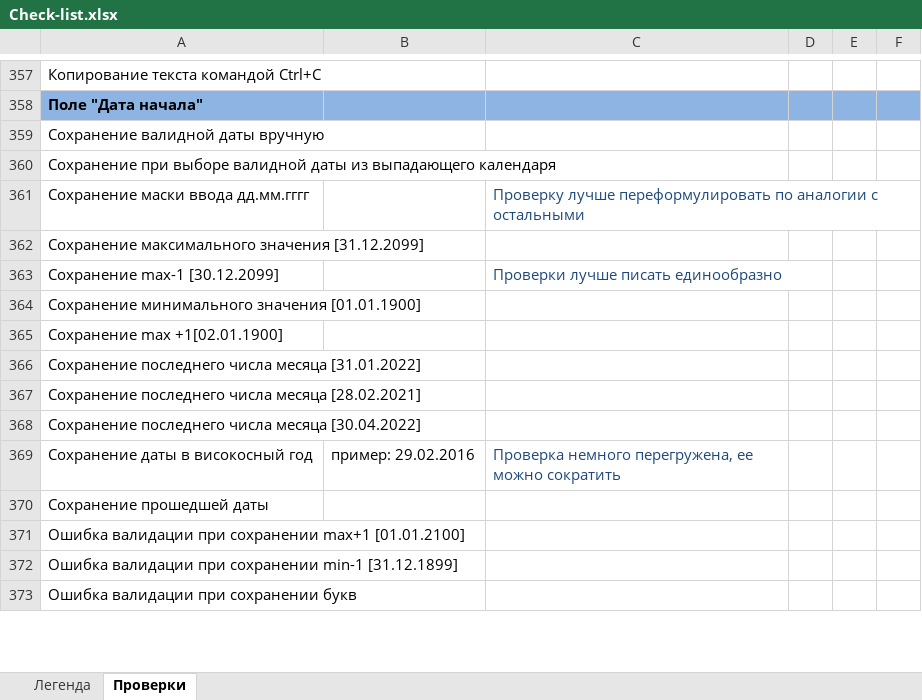
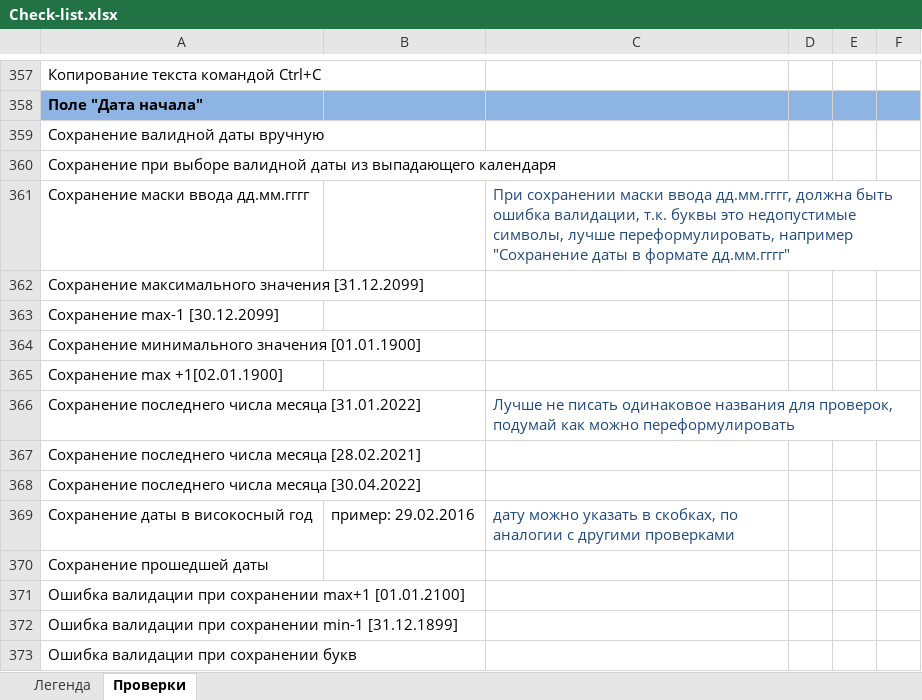
Before and after one commit to oshingirey/internship, an Excel workbook: Check-list.xlsx, sheet Проверки, drawn as a sheet; only a part is shown, gaps mark what is left out; values as stored, in another font and other column widths than the file's, no borders; the diff covers the shown part only; the diff names each change by its address in the sheet, - before the commit and + after, or states it on an @@ line.

Commit message:
Добавлены комментарии к чек-листу

```diff
--- a/Check-list.xlsx (sheet Проверки)
+++ b/Check-list.xlsx (sheet Проверки)
-C361: Проверку лучше переформулировать по аналогии с остальными
+C361: При сохранении маски ввода дд.мм.гггг, должна быть ошибка валидации, т.к. буквы это недопустимые символы, лучше переформулировать, например "Сохранение даты в формате дд.мм.гггг"
-C363: Проверки лучше писать единообразно
+C363: (empty)
-C366: (empty)
+C366: Лучше не писать одинаковое названия для проверок, подумай как можно переформулировать
-C369: Проверка немного перегружена, ее можно сократить
+C369: дату можно указать в скобках, по аналогии с другими проверками
```
Also changed, not shown: 2 hidden or unhidden rows and 23 edited cells elsewhere in this sheet.
